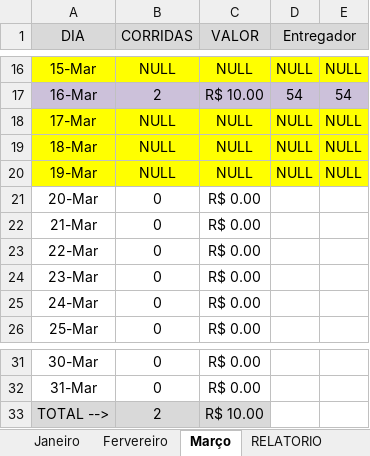
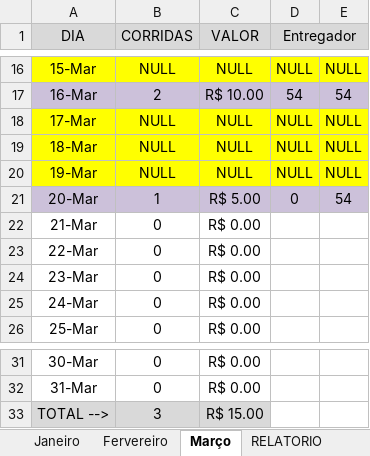
Before and after one commit to DanielGermanosilva/CORRIDAS, an Excel workbook: ARQUIVO ANNA.xlsx, sheet Março, drawn as a sheet; only a part is shown, gaps mark what is left out; values as stored, in another font and other column widths than the file's, no borders; the diff names each change by its address in the sheet, - before the commit and + after, or states it on an @@ line.

Commit message:
Update ARQUIVO ANNA.xlsx

```diff
--- a/ARQUIVO ANNA.xlsx (sheet Março)
+++ b/ARQUIVO ANNA.xlsx (sheet Março)
-A21:E21 fill: none
+A21:E21 fill: #CCC1DA
-B21 (CORRIDAS): 0
+B21 (CORRIDAS): 1
-C21 (VALOR): R$ 0.00
+C21 (VALOR): R$ 5.00
-D21 (Entregador): (empty)
+D21 (Entregador): 0
-E21: (empty)
+E21: 54
-B33 (CORRIDAS): 2
+B33 (CORRIDAS): 3
-C33 (VALOR): R$ 10.00
+C33 (VALOR): R$ 15.00
```
Also changed, not shown: sheet RELATORIO.
